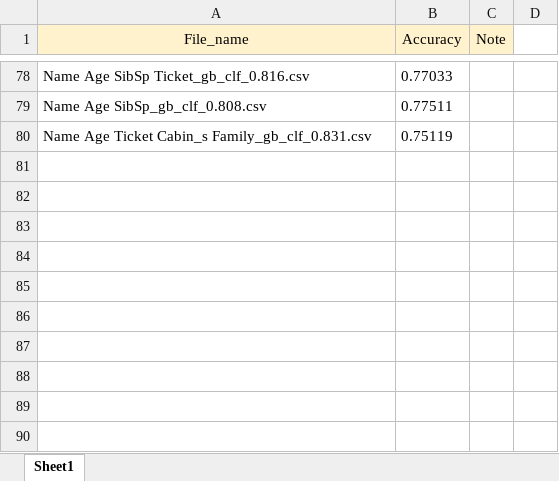
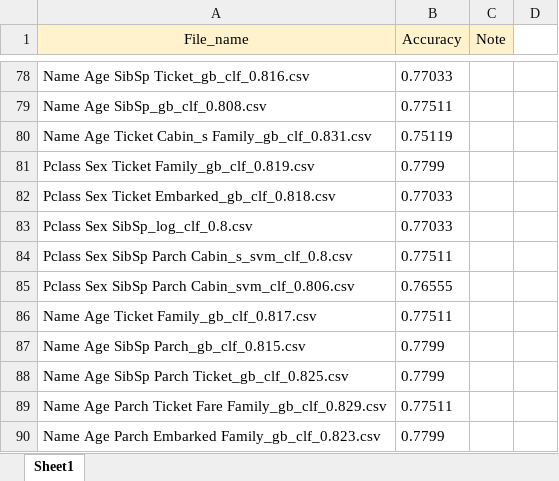
Before and after one commit to Abdumaleek/Kaggle-Titanic, an Excel workbook: New_Titanic3_results.xlsx, sheet Sheet1, drawn as a sheet; only a part is shown, gaps mark what is left out; values as stored, in another font and other column widths than the file's, no borders; the diff names each change by its address in the sheet, - before the commit and + after, or states it on an @@ line.

Commit message:
add some results

```diff
--- a/New_Titanic3_results.xlsx (sheet Sheet1)
+++ b/New_Titanic3_results.xlsx (sheet Sheet1)
+row 81: Pclass Sex Ticket Family_gb_clf_0.819.csv | 0.7799
+row 82: Pclass Sex Ticket Embarked_gb_clf_0.818.csv | 0.77033
+row 83: Pclass Sex SibSp_log_clf_0.8.csv | 0.77033
+row 84: Pclass Sex SibSp Parch Cabin_s_svm_clf_0.8.csv | 0.77511
+row 85: Pclass Sex SibSp Parch Cabin_svm_clf_0.806.csv | 0.76555
+row 86: Name Age Ticket Family_gb_clf_0.817.csv | 0.77511
+row 87: Name Age SibSp Parch_gb_clf_0.815.csv | 0.7799
+row 88: Name Age SibSp Parch Ticket_gb_clf_0.825.csv | 0.7799
+row 89: Name Age Parch Ticket Fare Family_gb_clf_0.829.csv | 0.77511
+row 90: Name Age Parch Embarked Family_gb_clf_0.823.csv | 0.7799
```
